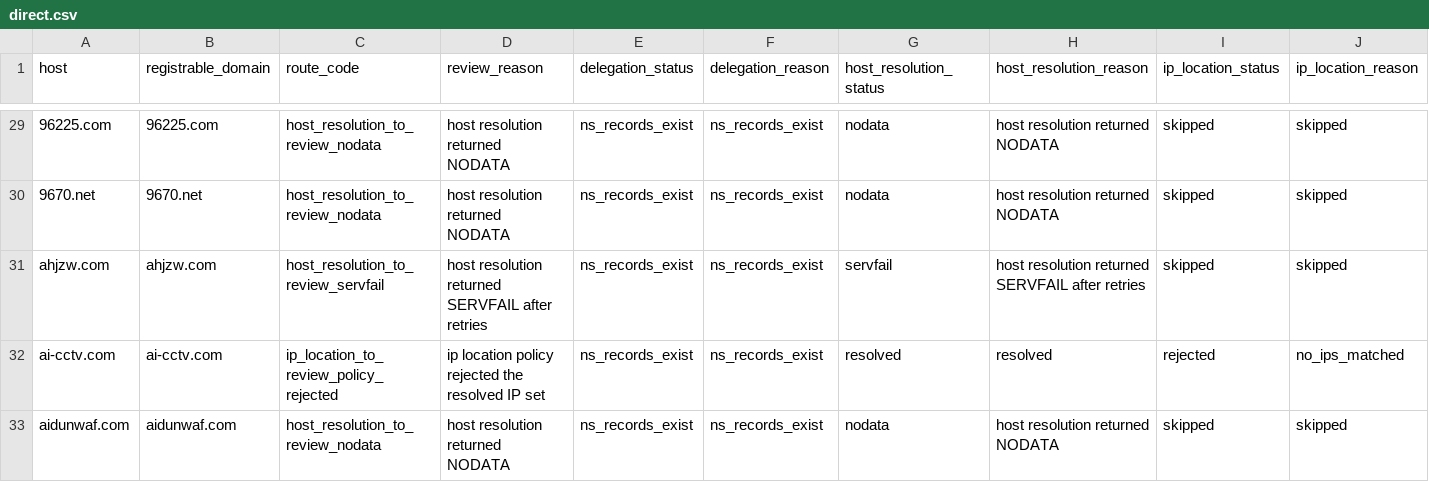
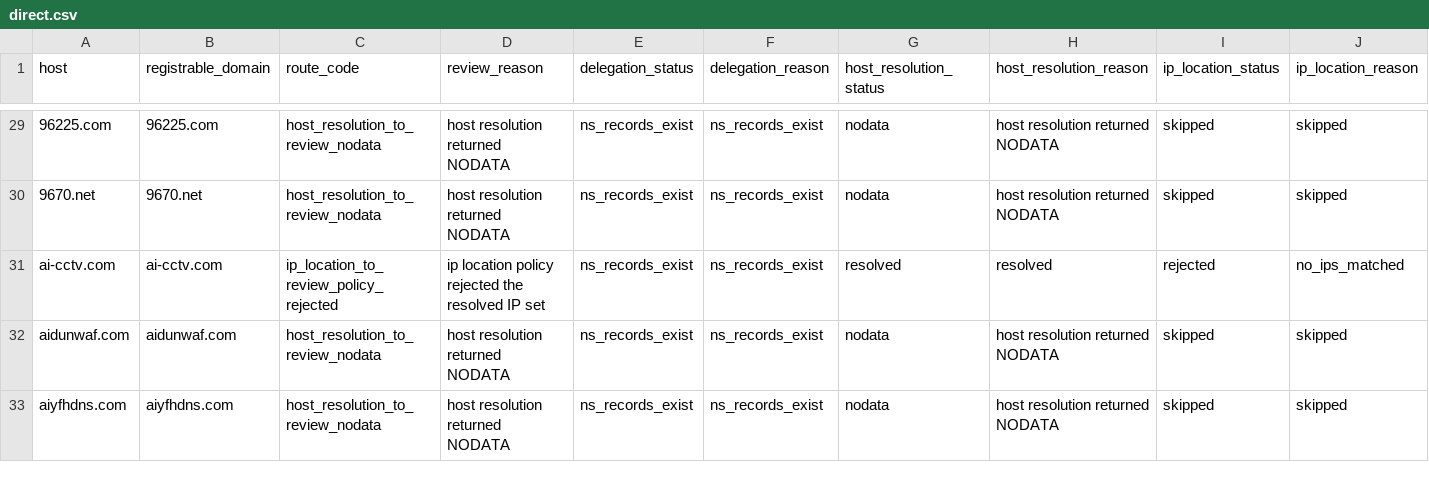
Before and after one commit to oxfa/niamodretlif, a CSV file: output/review/direct.csv, drawn as a sheet; only a part is shown, gaps mark what is left out; the shorter side is filled out with more unchanged rows; rows hold the shown columns only; the diff covers the shown part only; the diff names each change by its address in the sheet, - before the commit and + after, or states it on an @@ line.

```diff
--- a/output/review/direct.csv
+++ b/output/review/direct.csv
-row 31: ahjzw.com | ahjzw.com | host_resolution_to_review_servfail | host resolution returned SERVFAIL after retries | ns_records_exist | ns_records_exist | servfail | host resolution returned SERVFAIL after retries | skipped | skipped
```
Also changed, not shown: 2 removed rows and 8 edited cells elsewhere in this file, 1 other file.
